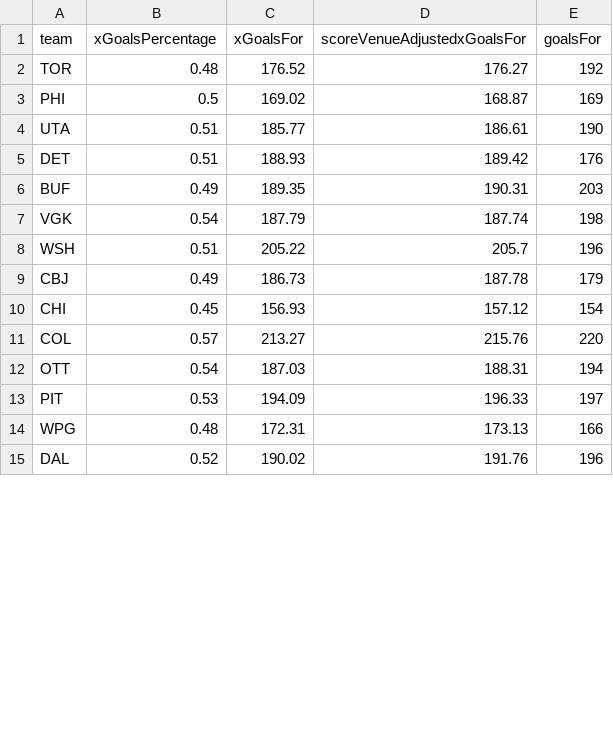
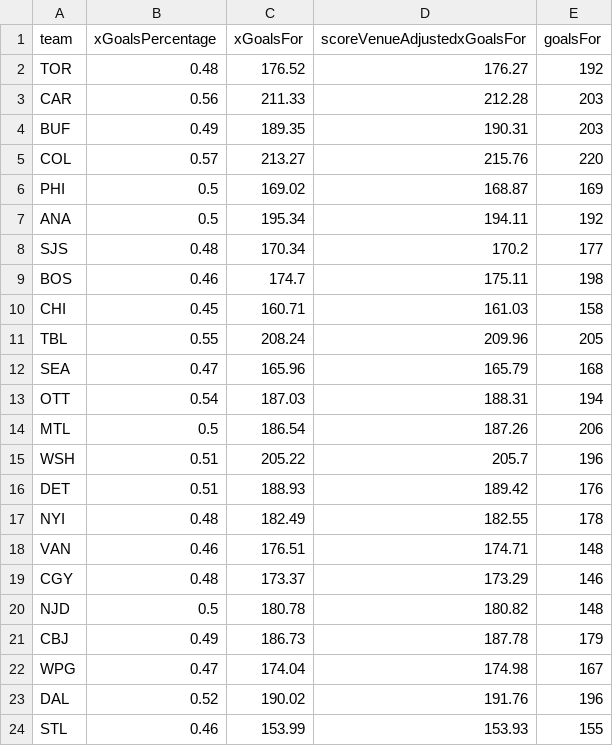
Before and after one commit to jonmccurdy/nhl_odds_moneypuck, a CSV file: data/moneypuck_today.csv, drawn as a sheet; only a part is shown; the diff covers the shown part only.

```diff
--- a/data/moneypuck_today.csv
+++ b/data/moneypuck_today.csv
@@ -2,14 +2,23 @@ team,xGoalsPercentage,xGoalsFor,scoreVenueAdjustedxGoalsFor,goalsFor
 TOR,0.48,176.52,176.27,192
+CAR,0.56,211.33,212.28,203
+BUF,0.49,189.35,190.31,203
+COL,0.57,213.27,215.76,220
 PHI,0.5,169.02,168.87,169
-UTA,0.51,185.77,186.61,190
+ANA,0.5,195.34,194.11,192
+SJS,0.48,170.34,170.2,177
+BOS,0.46,174.7,175.11,198
+CHI,0.45,160.71,161.03,158
+TBL,0.55,208.24,209.96,205
+SEA,0.47,165.96,165.79,168
+OTT,0.54,187.03,188.31,194
+MTL,0.5,186.54,187.26,206
+WSH,0.51,205.22,205.7,196
 DET,0.51,188.93,189.42,176
-BUF,0.49,189.35,190.31,203
-VGK,0.54,187.79,187.74,198
-WSH,0.51,205.22,205.7,196
+NYI,0.48,182.49,182.55,178
+VAN,0.46,176.51,174.71,148
+CGY,0.48,173.37,173.29,146
+NJD,0.5,180.78,180.82,148
 CBJ,0.49,186.73,187.78,179
-CHI,0.45,156.93,157.12,154
-COL,0.57,213.27,215.76,220
-OTT,0.54,187.03,188.31,194
-PIT,0.53,194.09,196.33,197
-WPG,0.48,172.31,173.13,166
+WPG,0.47,174.04,174.98,167
 DAL,0.52,190.02,191.76,196
+STL,0.46,153.99,153.93,155
```
Also changed, not shown: 4 added rows, 6 removed rows, 2 moved rows and 4 edited cells elsewhere in this file, data/games_today.csv, 1 other file.
